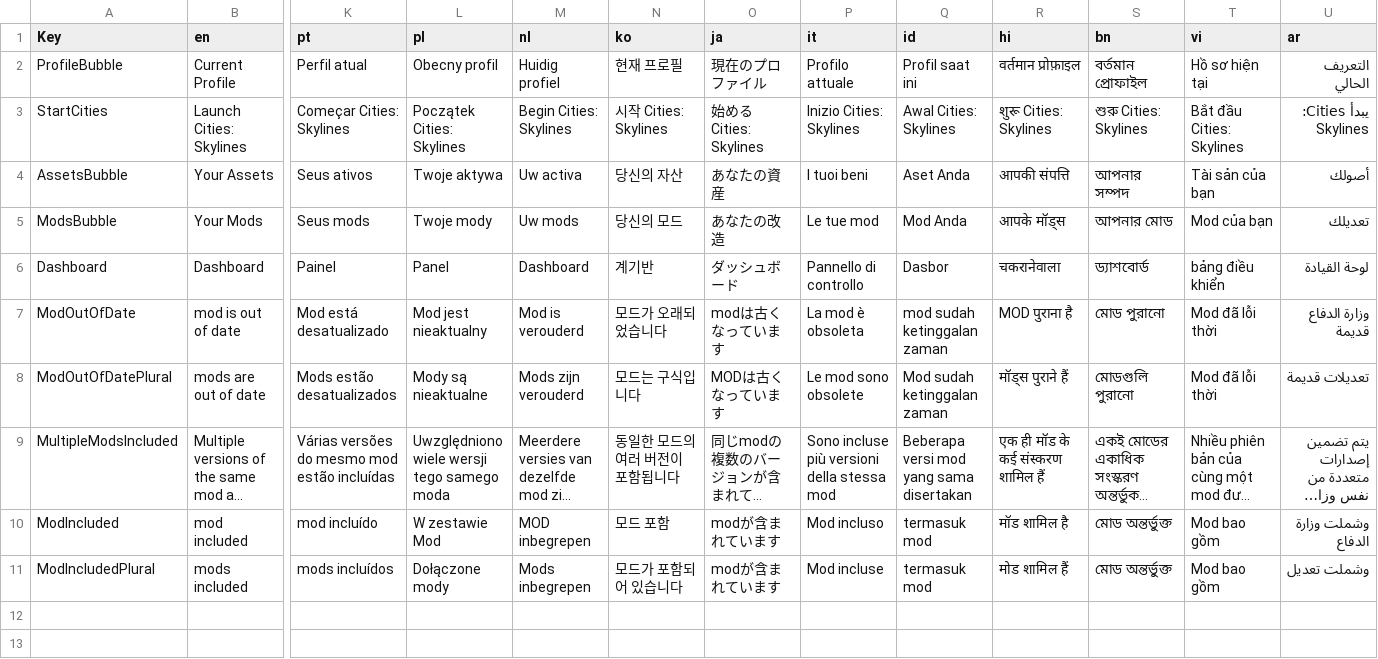
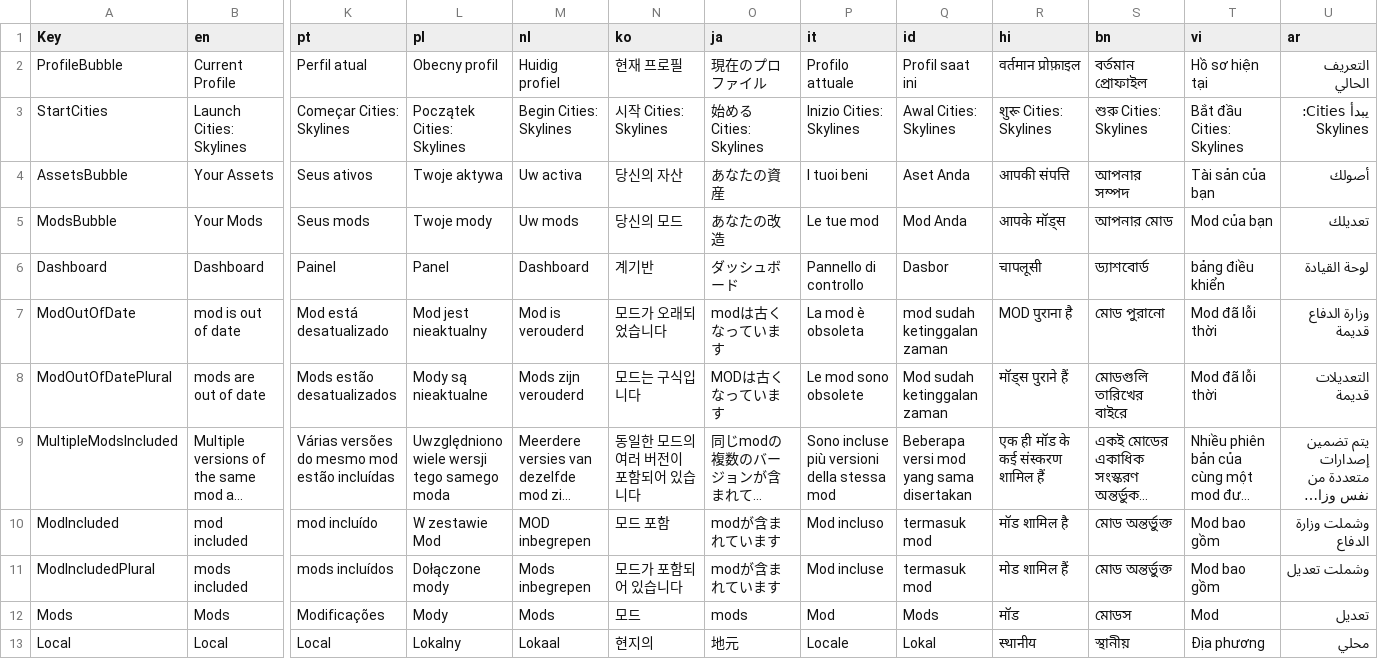
Before and after one commit to JadHajjar/LoadOrder, a CSV file: LoadOrderToolTwo/Properties/Locale.csv, drawn as a sheet; only a part is shown, gaps mark what is left out; long unchanged cells end in …; rows hold the shown columns only; the diff covers the shown part only; the diff names each change by its address in the sheet, - before the commit and + after, or states it on an @@ line.

```diff
--- a/LoadOrderToolTwo/Properties/Locale.csv
+++ b/LoadOrderToolTwo/Properties/Locale.csv
-R6 (hi): चकरानेवाला
+R6 (hi): चापलूसी
-S8 (bn): মোডগুলি পুরানো
+S8 (bn): মোডগুলি তারিখের বাইরে
-U8 (ar): تعديلات قديمة
+U8 (ar): التعديلات قديمة
-N9 (ko): 동일한 모드의 여러 버전이 포함됩니다
+N9 (ko): 동일한 모드의 여러 버전이 포함되어 있습니다
+row 12: Mods | Mods | Modificações | Mody | Mods | 모드 | mods | Mod | Mods | मॉड | মোডস | Mod | تعديل
+row 13: Local | Local | Local | Lokalny | Lokaal | 현지의 | 地元 | Locale | Lokal | स्थानीय | স্থানীয় | Địa phương | محلي
```
Also changed, not shown: 7 added rows elsewhere in this file, 17 other files.
